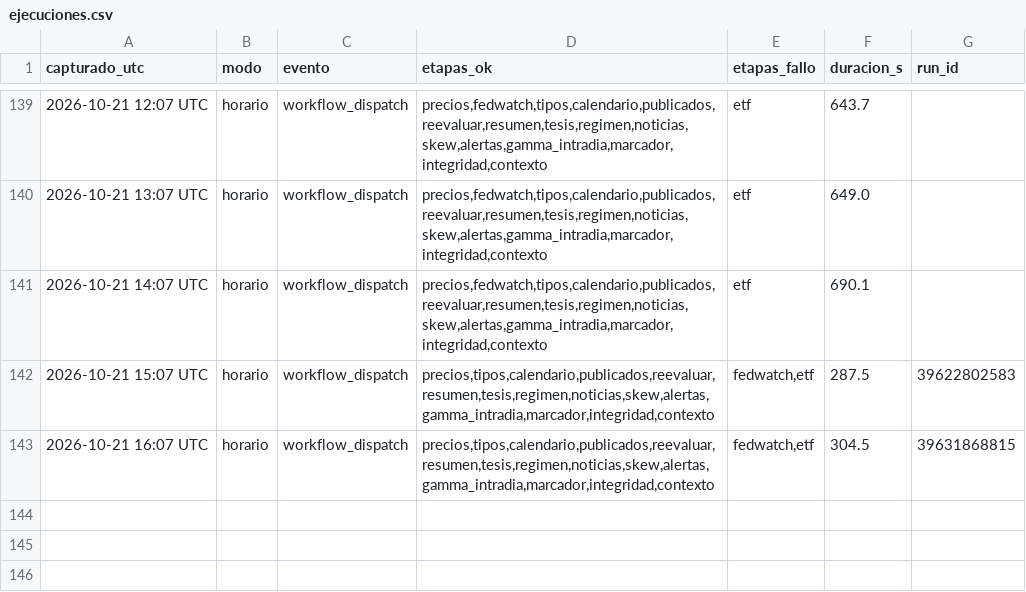
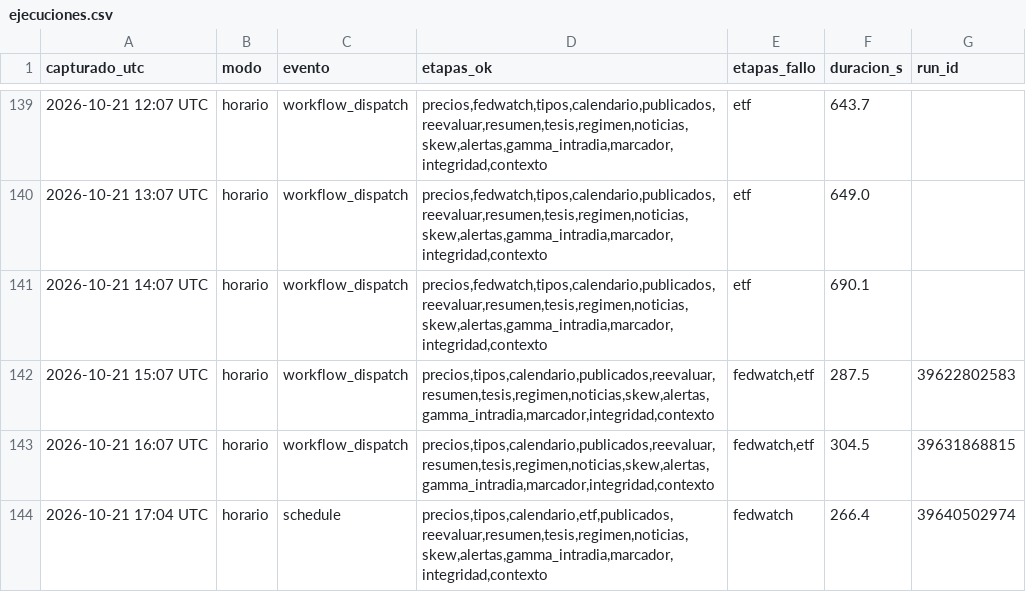
Before and after one commit to komonartisans-ops/nexora-terminal, a CSV file: data/ejecuciones.csv, drawn as a sheet; only a part is shown, gaps mark what is left out; the diff names each change by its address in the sheet, - before the commit and + after, or states it on an @@ line.

```diff
--- a/data/ejecuciones.csv
+++ b/data/ejecuciones.csv
+row 144: 2026-10-21 17:04 UTC | horario | schedule | precios,tipos,calendario,etf,publicados,reevaluar,resumen,tesis,regimen,noticias,skew,alertas,gamma_intradia,marcador,integridad,contexto | fedwatch | 266.4 | 39640502974
```
Also changed, not shown: data/gamma_intradia_resultados.csv, data/historico_etf_flujos.csv, 26 other files.
